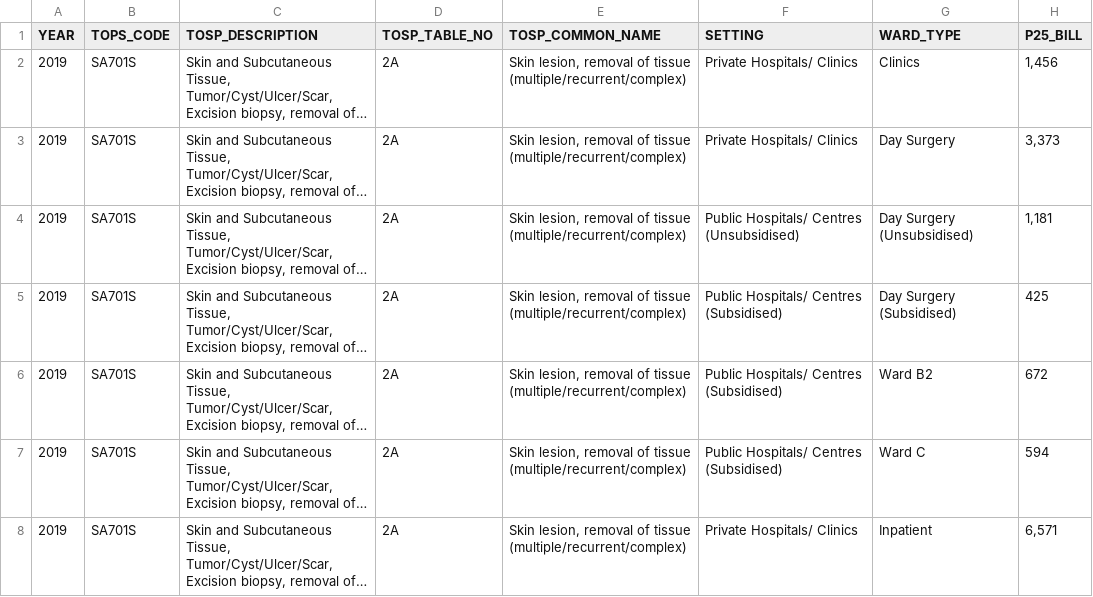
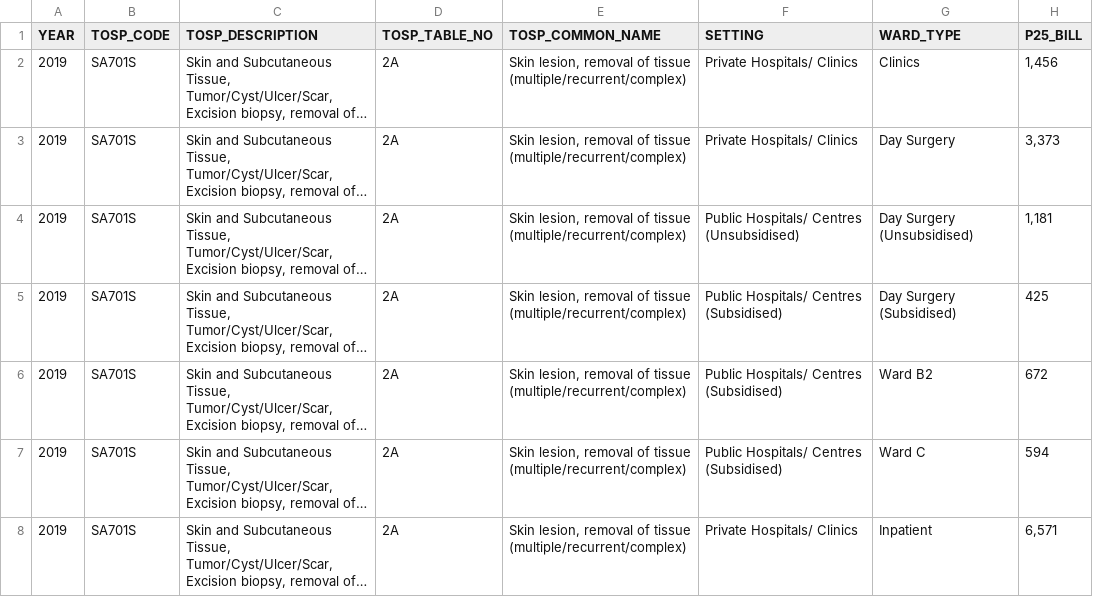
Before and after one commit to denniskhoo/data, a CSV file: moh_tosp_bill_2019.csv, drawn as a sheet; only a part is shown; long unchanged cells end in …; the diff names each change by its address in the sheet, - before the commit and + after, or states it on an @@ line.

```diff
--- a/moh_tosp_bill_2019.csv
+++ b/moh_tosp_bill_2019.csv
-B1: TOPS_CODE
+B1: TOSP_CODE
```
Also changed, not shown: moh_tosp_bill_2020.csv.
